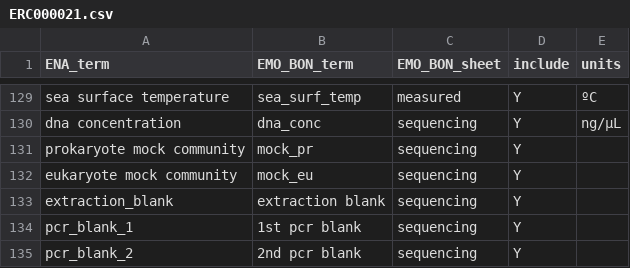
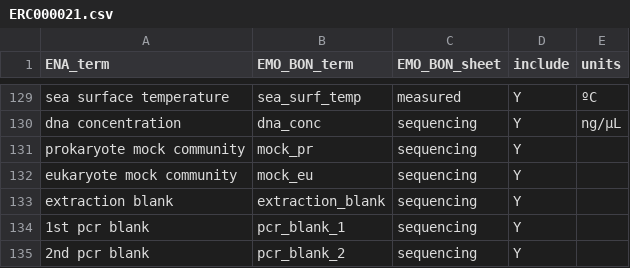
Before and after one commit to emo-bon/sequencing-profile, a CSV file: checklist-translations/ERC000021.csv, drawn as a sheet; only a part is shown, gaps mark what is left out.

Commit message:
correct blank rows

```diff
--- a/checklist-translations/ERC000021.csv
+++ b/checklist-translations/ERC000021.csv
@@ -132,4 +132,4 @@ prokaryote mock community,mock_pr,sequencing,Y,
 eukaryote mock community,mock_eu,sequencing,Y,
-extraction_blank,extraction blank,sequencing,Y,
-pcr_blank_1,1st pcr blank,sequencing,Y,
-pcr_blank_2,2nd pcr blank,sequencing,Y,
+extraction blank,extraction_blank,sequencing,Y,
+1st pcr blank,pcr_blank_1,sequencing,Y,
+2nd pcr blank,pcr_blank_2,sequencing,Y,
```
